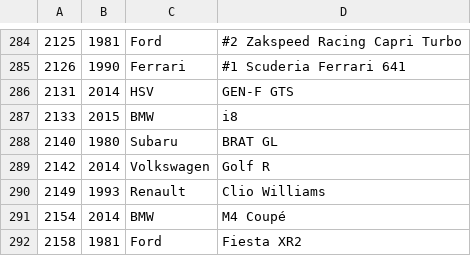
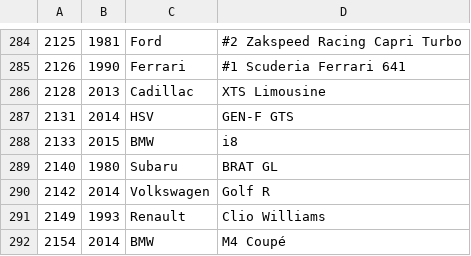
Before and after one commit to bluemanos/forza-motorsport-car-track-ordinal, a CSV file: fm8/cars.csv, drawn as a sheet; only a part is shown, gaps mark what is left out; the shorter side is filled out with more unchanged rows.

Commit message:
Cadillac XTS Limousine

```diff
--- a/fm8/cars.csv
+++ b/fm8/cars.csv
@@ -285,2 +285,3 @@
 2126,1990,Ferrari,#1 Scuderia Ferrari 641
+2128,2013,Cadillac,XTS Limousine
 2131,2014,HSV,GEN-F GTS
```
Also changed, not shown: 2 other files.
